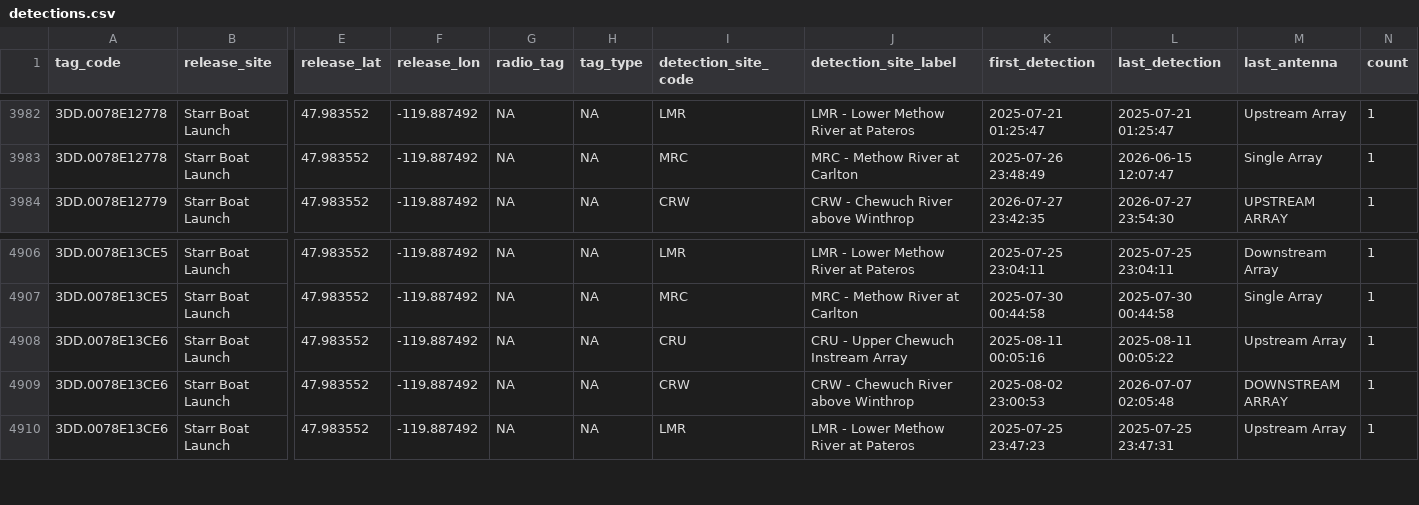
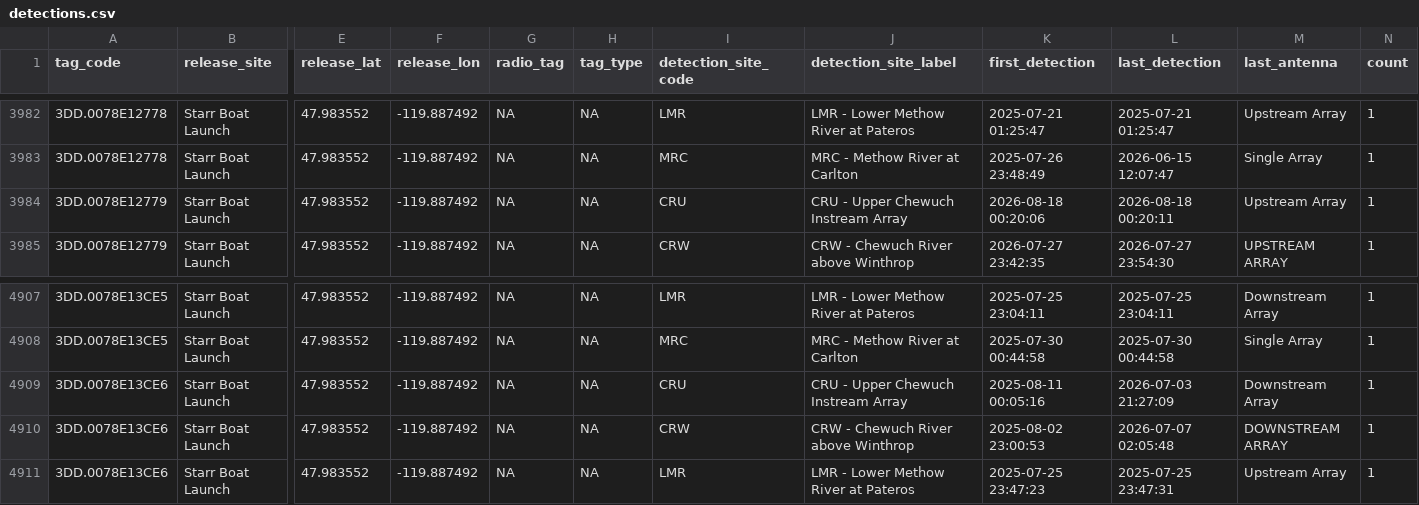
Before and after one commit to kygercd/lamprey-dashboard, a CSV file: data/detections.csv, drawn as a sheet; only a part is shown, gaps mark what is left out; addresses are those after the commit; rows hold the shown columns only; the diff names each change by its address in the sheet, - before the commit and + after, or states it on an @@ line.

```diff
--- a/data/detections.csv
+++ b/data/detections.csv
+row 3984: 3DD.0078E12779 | Starr Boat Launch | 47.983552 | -119.887492 | NA | NA | CRU | CRU - Upper Chewuch Instream Array | 2026-08-18 00:20:06 | 2026-08-18 00:20:11 | Upstream Array | 1
-L4909 (last_detection): 2025-08-11 00:05:22
+L4909 (last_detection): 2026-07-03 21:27:09
-M4909 (last_antenna): Upstream Array
+M4909 (last_antenna): Downstream Array
```
Also changed, not shown: config/site_metadata.csv, data/last_update.csv, 8 other files.
